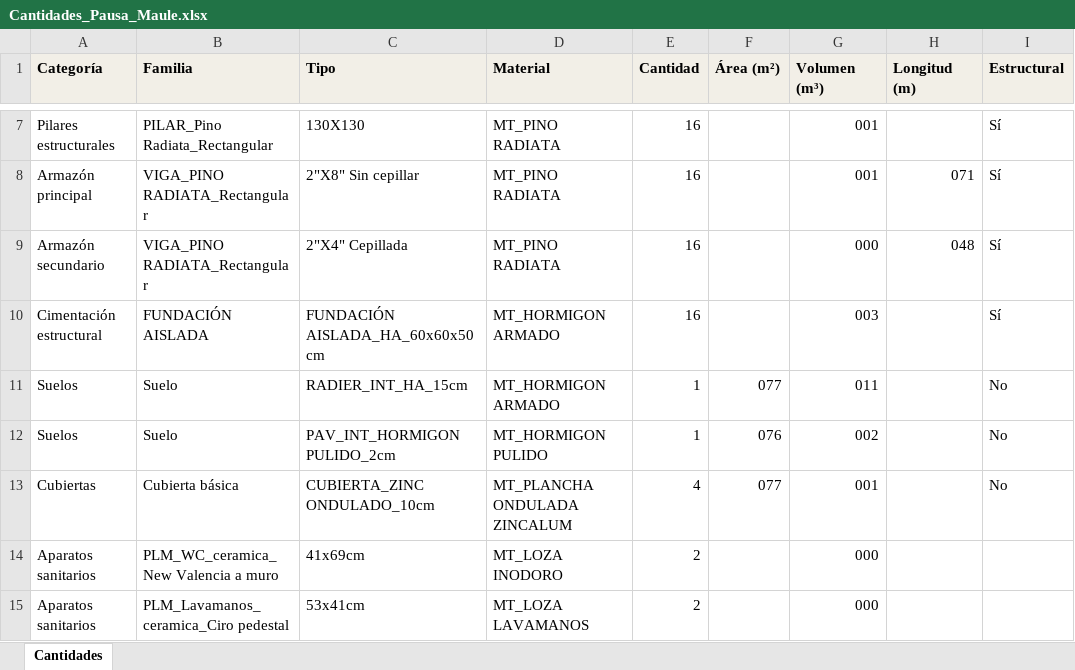
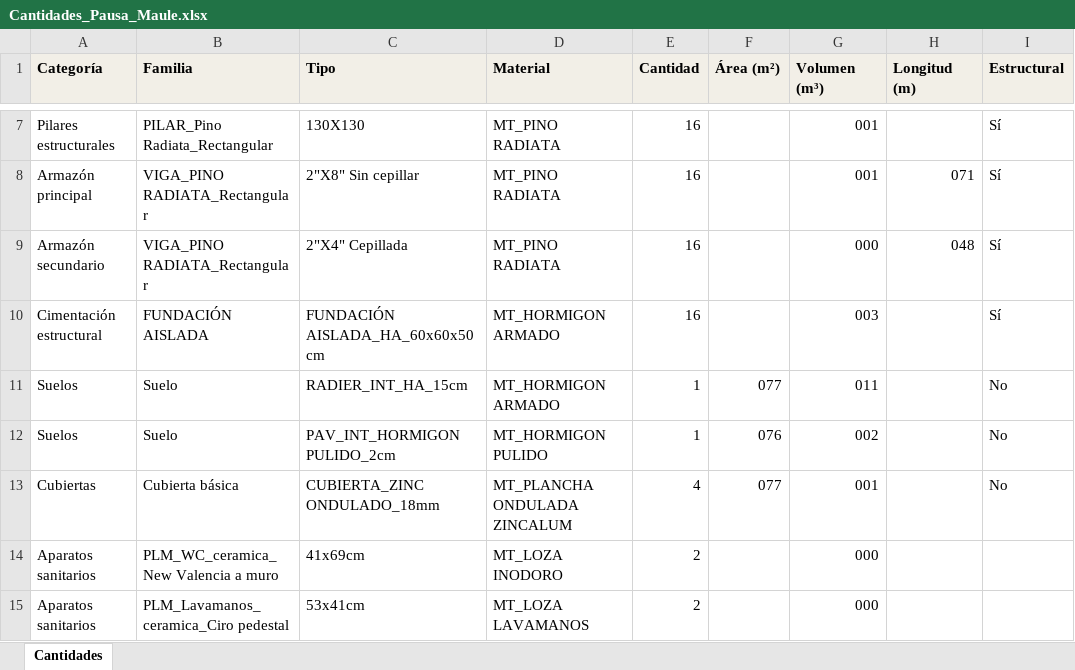
Before and after one commit to malvarez2890-lang/pausa-maule, an Excel workbook: 03_Documentos_Tecnicos/Cantidades_Pausa_Maule.xlsx, sheet Cantidades, drawn as a sheet; only a part is shown, gaps mark what is left out; values as stored, in another font and other column widths than the file's, no borders; the diff names each change by its address in the sheet, - before the commit and + after, or states it on an @@ line.

```diff
--- a/03_Documentos_Tecnicos/Cantidades_Pausa_Maule.xlsx (sheet Cantidades)
+++ b/03_Documentos_Tecnicos/Cantidades_Pausa_Maule.xlsx (sheet Cantidades)
-C13 (Tipo): CUBIERTA_ZINC ONDULADO_10cm
+C13 (Tipo): CUBIERTA_ZINC ONDULADO_18mm
```
Also changed, not shown: 03_Documentos_Tecnicos/PEB_Pausa_Maule_completado.xlsx, 16 other files.
